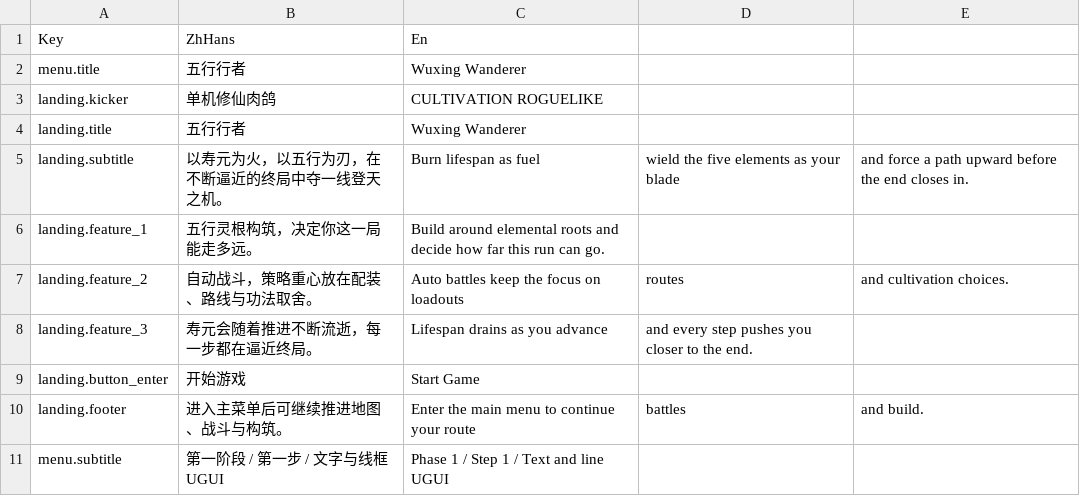
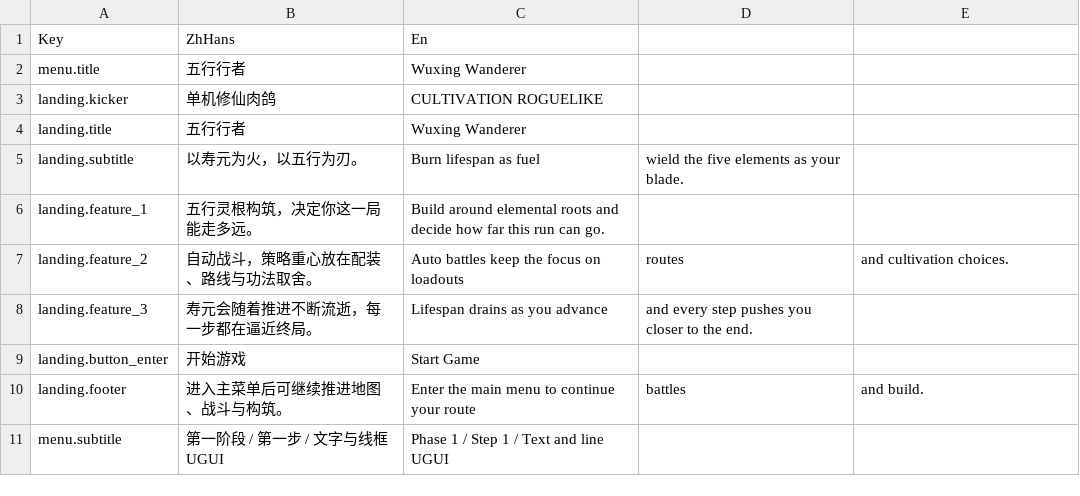
Before and after one commit to xyzhi/codexDlablo, a CSV file: Docs/Localization.csv, drawn as a sheet; only a part is shown.

```diff
--- a/Docs/Localization.csv
+++ b/Docs/Localization.csv
@@ -4,3 +4,3 @@ landing.kicker,单机修仙肉鸽,CULTIVATION ROGUELIKE
 landing.title,五行行者,Wuxing Wanderer
-landing.subtitle,以寿元为火，以五行为刃，在不断逼近的终局中夺一线登天之机。,Burn lifespan as fuel, wield the five elements as your blade, and force a path upward before the end closes in.
+landing.subtitle,以寿元为火，以五行为刃。,Burn lifespan as fuel, wield the five elements as your blade.
 landing.feature_1,五行灵根构筑，决定你这一局能走多远。,Build around elemental roots and decide how far this run can go.
```
Also changed, not shown: 4 other files.
